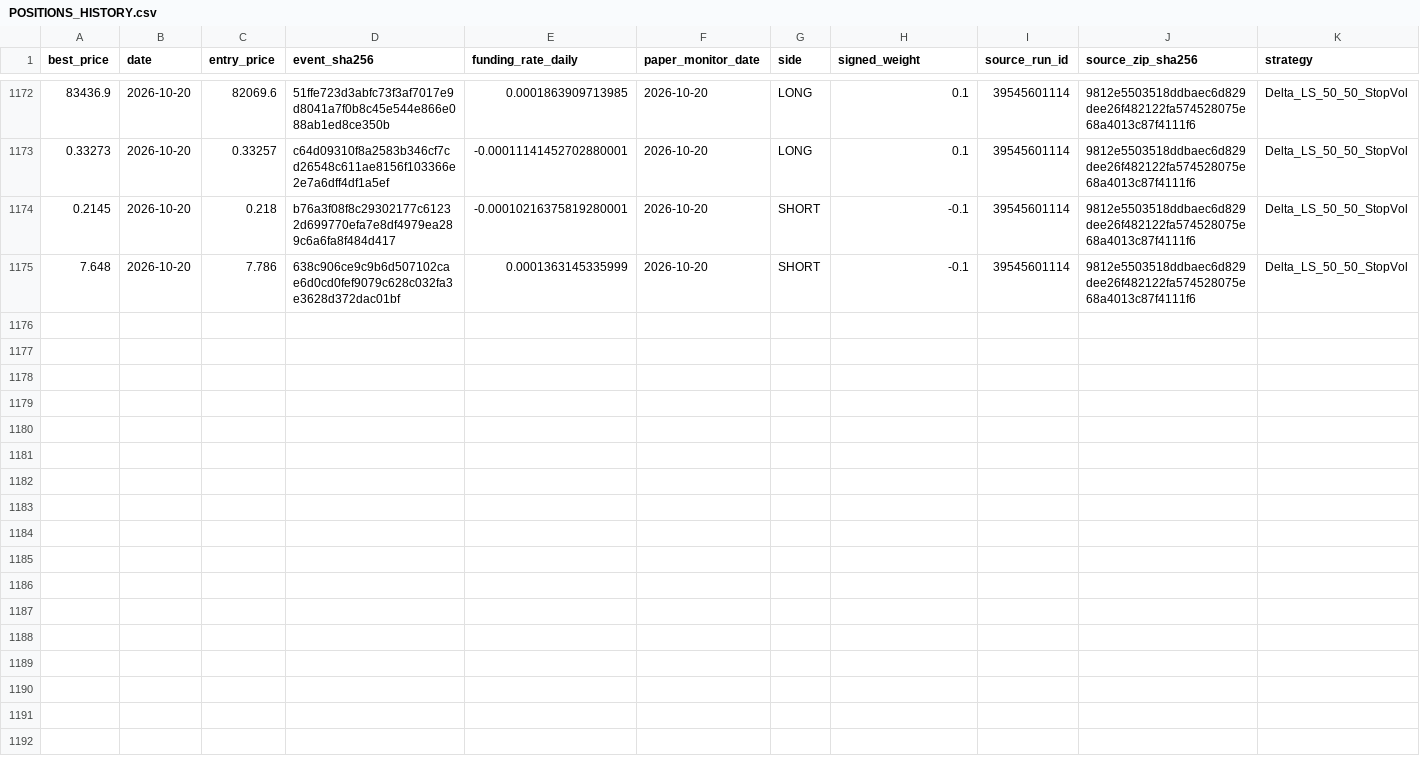
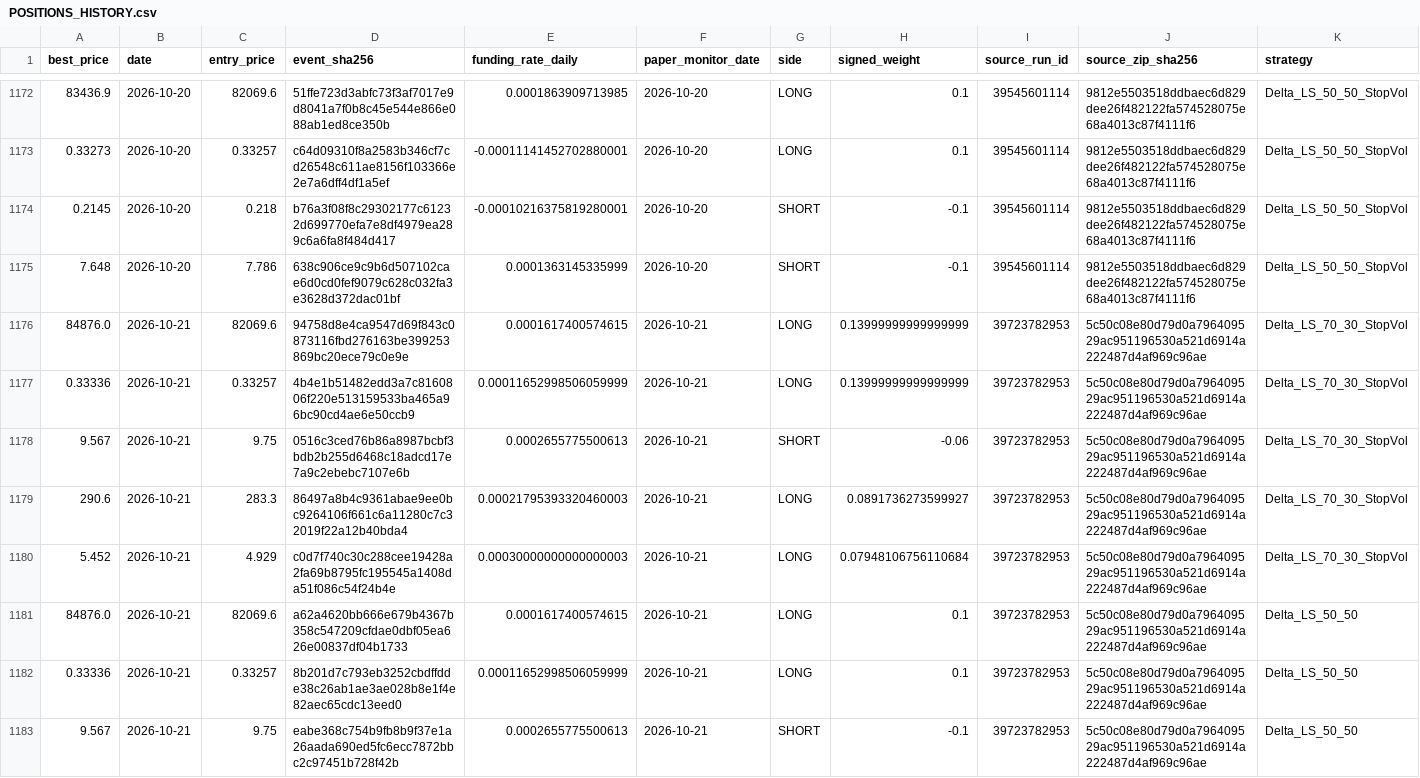
Before and after one commit to vmasardinha-coder/QRDS, a CSV file: runtime/ledgers/delta_paper_monitor/POSITIONS_HISTORY.csv, drawn as a sheet; only a part is shown, gaps mark what is left out; rows hold the shown columns only; the diff covers the shown part only; the diff names each change by its address in the sheet, - before the commit and + after, or states it on an @@ line.

```diff
--- a/runtime/ledgers/delta_paper_monitor/POSITIONS_HISTORY.csv
+++ b/runtime/ledgers/delta_paper_monitor/POSITIONS_HISTORY.csv
+row 1176: 84876.0 | 2026-10-21 | 82069.6 | 94758d8e4ca9547d69f843c0873116fbd276163be399253869bc20ece79c0e9e | 0.0001617400574615 | 2026-10-21 | LONG | 0.13999999999999999 | 39723782953 | 5c50c08e80d79d0a796409529ac951196530a521d6914a222487d4af969c96ae | Delta_LS_70_30_StopVol
+row 1177: 0.33336 | 2026-10-21 | 0.33257 | 4b4e1b51482edd3a7c8160806f220e513159533ba465a96bc90cd4ae6e50ccb9 | 0.00011652998506059999 | 2026-10-21 | LONG | 0.13999999999999999 | 39723782953 | 5c50c08e80d79d0a796409529ac951196530a521d6914a222487d4af969c96ae | Delta_LS_70_30_StopVol
+row 1178: 9.567 | 2026-10-21 | 9.75 | 0516c3ced76b86a8987bcbf3bdb2b255d6468c18adcd17e7a9c2ebebc7107e6b | 0.0002655775500613 | 2026-10-21 | SHORT | -0.06 | 39723782953 | 5c50c08e80d79d0a796409529ac951196530a521d6914a222487d4af969c96ae | Delta_LS_70_30_StopVol
+row 1179: 290.6 | 2026-10-21 | 283.3 | 86497a8b4c9361abae9ee0bc9264106f661c6a11280c7c32019f22a12b40bda4 | 0.00021795393320460003 | 2026-10-21 | LONG | 0.0891736273599927 | 39723782953 | 5c50c08e80d79d0a796409529ac951196530a521d6914a222487d4af969c96ae | Delta_LS_70_30_StopVol
+row 1180: 5.452 | 2026-10-21 | 4.929 | c0d7f740c30c288cee19428a2fa69b8795fc195545a1408da51f086c54f24b4e | 0.00030000000000000003 | 2026-10-21 | LONG | 0.07948106756110684 | 39723782953 | 5c50c08e80d79d0a796409529ac951196530a521d6914a222487d4af969c96ae | Delta_LS_70_30_StopVol
+row 1181: 84876.0 | 2026-10-21 | 82069.6 | a62a4620bb666e679b4367b358c547209cfdae0dbf05ea626e00837df04b1733 | 0.0001617400574615 | 2026-10-21 | LONG | 0.1 | 39723782953 | 5c50c08e80d79d0a796409529ac951196530a521d6914a222487d4af969c96ae | Delta_LS_50_50
+row 1182: 0.33336 | 2026-10-21 | 0.33257 | 8b201d7c793eb3252cbdffdde38c26ab1ae3ae028b8e1f4e82aec65cdc13eed0 | 0.00011652998506059999 | 2026-10-21 | LONG | 0.1 | 39723782953 | 5c50c08e80d79d0a796409529ac951196530a521d6914a222487d4af969c96ae | Delta_LS_50_50
+row 1183: 9.567 | 2026-10-21 | 9.75 | eabe368c754b9fb8b9f37e1a26aada690ed5fc6ecc7872bbc2c97451b728f42b | 0.0002655775500613 | 2026-10-21 | SHORT | -0.1 | 39723782953 | 5c50c08e80d79d0a796409529ac951196530a521d6914a222487d4af969c96ae | Delta_LS_50_50
```
Also changed, not shown: 7 added rows elsewhere in this file, runtime/ledgers/delta_paper_monitor/DAILY_NAV.csv, runtime/ledgers/delta_paper_monitor/SOURCE_CHAIN.csv, 5 other files.
